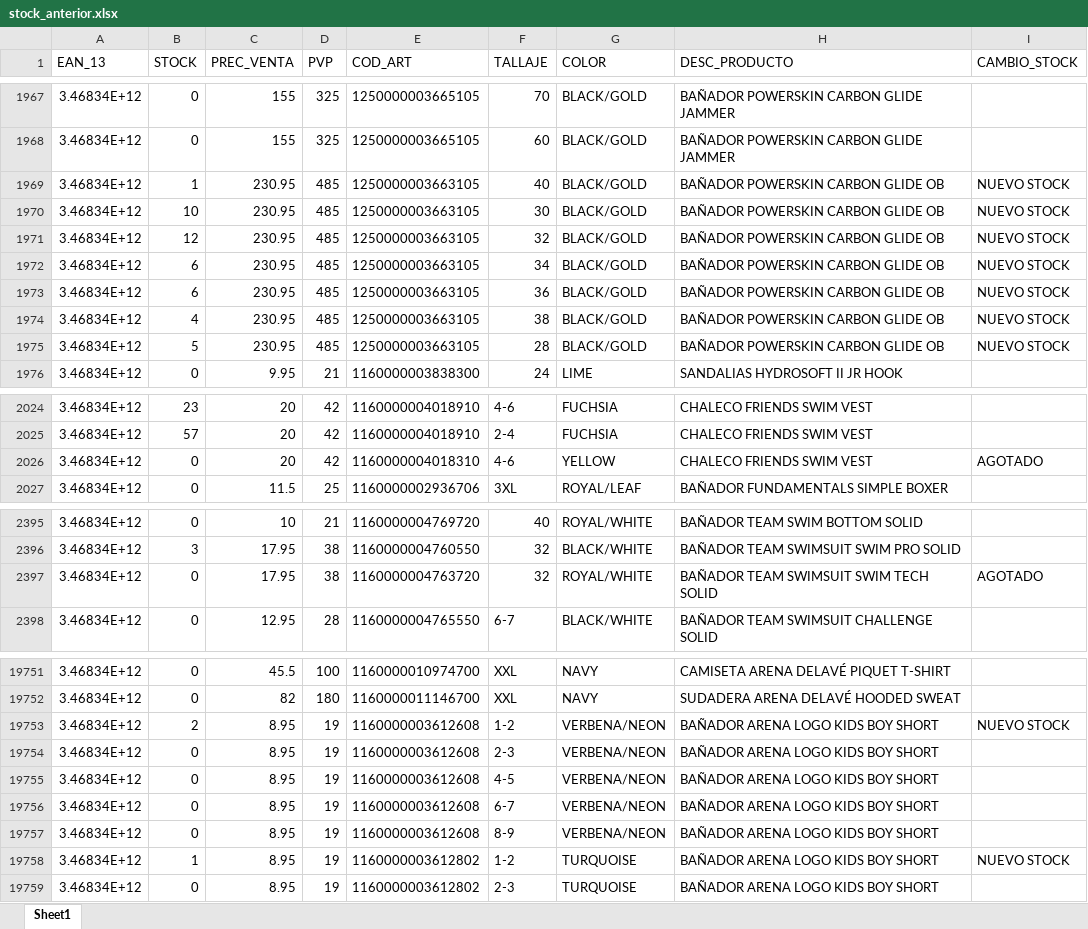
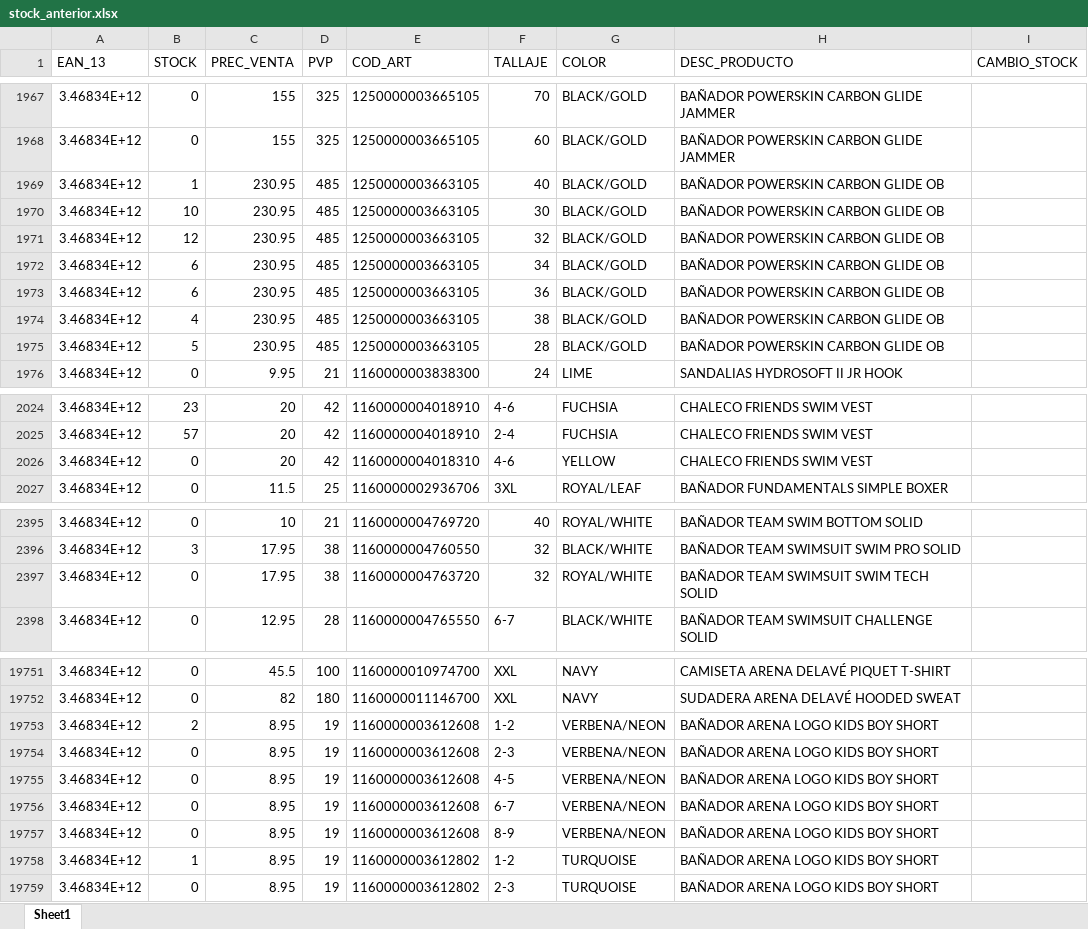
Before and after one commit to diazvjuanjo/stock_alert, an Excel workbook: stock_anterior.xlsx, sheet Sheet1, drawn as a sheet; only a part is shown, gaps mark what is left out; values as stored, in another font and other column widths than the file's, no borders; the diff covers the shown part only; the diff names each change by its address in the sheet, - before the commit and + after, or states it on an @@ line.

```diff
--- a/stock_anterior.xlsx (sheet Sheet1)
+++ b/stock_anterior.xlsx (sheet Sheet1)
-I1969:I1975 (CAMBIO_STOCK): NUEVO STOCK
+I1969:I1975 (CAMBIO_STOCK): (empty)
-I2026 (CAMBIO_STOCK): AGOTADO
+I2026 (CAMBIO_STOCK): (empty)
-I2397 (CAMBIO_STOCK): AGOTADO
+I2397 (CAMBIO_STOCK): (empty)
-I19753 (CAMBIO_STOCK): NUEVO STOCK
+I19753 (CAMBIO_STOCK): (empty)
-I19758 (CAMBIO_STOCK): NUEVO STOCK
+I19758 (CAMBIO_STOCK): (empty)
```
Also changed, not shown: 21 edited cells elsewhere in this sheet.
